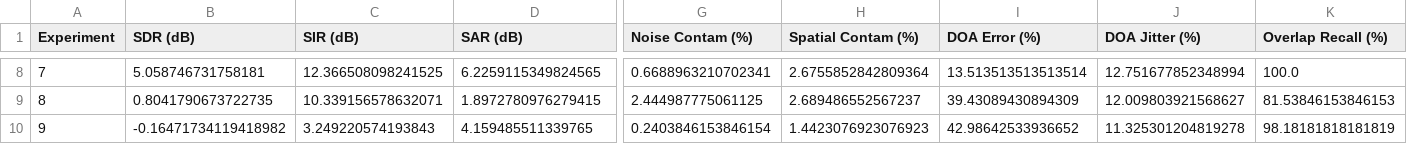
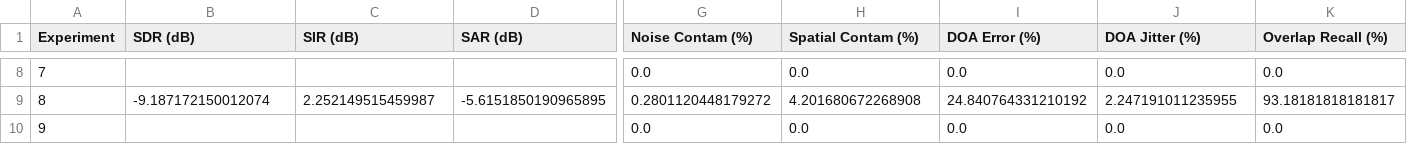
Before and after one commit to gal-evenzur/LCMV_using_CSD, a CSV file: plots/experiments_summary.csv, drawn as a sheet; only a part is shown, gaps mark what is left out; the diff covers the shown part only; the diff names each change by its address in the sheet, - before the commit and + after, or states it on an @@ line.

```diff
--- a/plots/experiments_summary.csv
+++ b/plots/experiments_summary.csv
-B8 (SDR (dB)): 5.058746731758181
+B8 (SDR (dB)): (empty)
-C8 (SIR (dB)): 12.366508098241525
+C8 (SIR (dB)): (empty)
-D8 (SAR (dB)): 6.2259115349824565
+D8 (SAR (dB)): (empty)
-G8 (Noise Contam (%)): 0.6688963210702341
+G8 (Noise Contam (%)): 0.0
-H8 (Spatial Contam (%)): 2.6755852842809364
+H8 (Spatial Contam (%)): 0.0
-I8 (DOA Error (%)): 13.513513513513514
+I8 (DOA Error (%)): 0.0
-J8 (DOA Jitter (%)): 12.751677852348994
+J8 (DOA Jitter (%)): 0.0
-K8 (Overlap Recall (%)): 100.0
+K8 (Overlap Recall (%)): 0.0
-B9 (SDR (dB)): 0.8041790673722735
+B9 (SDR (dB)): -9.187172150012074
-C9 (SIR (dB)): 10.339156578632071
+C9 (SIR (dB)): 2.252149515459987
-D9 (SAR (dB)): 1.8972780976279415
+D9 (SAR (dB)): -5.6151850190965895
-G9 (Noise Contam (%)): 2.444987775061125
+G9 (Noise Contam (%)): 0.2801120448179272
-H9 (Spatial Contam (%)): 2.689486552567237
+H9 (Spatial Contam (%)): 4.201680672268908
-I9 (DOA Error (%)): 39.43089430894309
+I9 (DOA Error (%)): 24.840764331210192
-J9 (DOA Jitter (%)): 12.009803921568627
+J9 (DOA Jitter (%)): 2.247191011235955
-K9 (Overlap Recall (%)): 81.53846153846153
+K9 (Overlap Recall (%)): 93.18181818181817
-B10 (SDR (dB)): -0.16471734119418982
+B10 (SDR (dB)): (empty)
-C10 (SIR (dB)): 3.249220574193843
+C10 (SIR (dB)): (empty)
-D10 (SAR (dB)): 4.159485511339765
+D10 (SAR (dB)): (empty)
-G10 (Noise Contam (%)): 0.2403846153846154
+G10 (Noise Contam (%)): 0.0
-H10 (Spatial Contam (%)): 1.4423076923076923
+H10 (Spatial Contam (%)): 0.0
-I10 (DOA Error (%)): 42.98642533936652
+I10 (DOA Error (%)): 0.0
-J10 (DOA Jitter (%)): 11.325301204819278
+J10 (DOA Jitter (%)): 0.0
-K10 (Overlap Recall (%)): 98.18181818181819
+K10 (Overlap Recall (%)): 0.0
```
Also changed, not shown: 166 edited cells elsewhere in this file, 52 other files.
